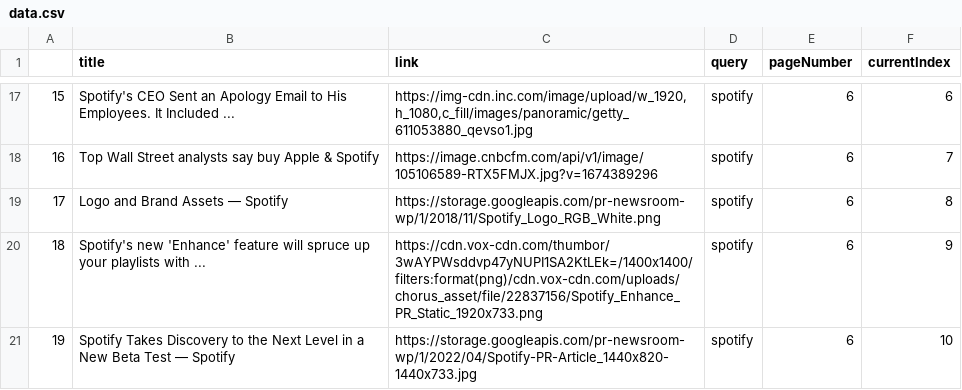
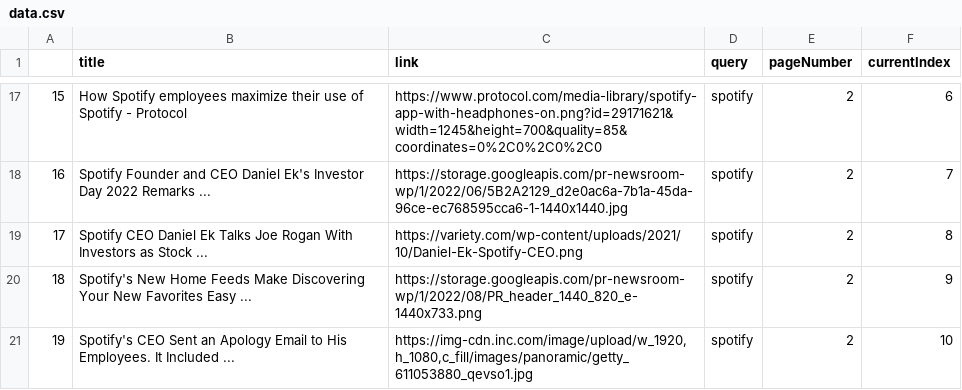
Before and after one commit to aronnicksnts/googleCSE, a CSV file: data.csv, drawn as a sheet; only a part is shown, gaps mark what is left out; the diff covers the shown part only.

Commit message:
image number changed to consider page number selected

```diff
--- a/data.csv
+++ b/data.csv
@@ -17,5 +17,5 @@
-15,Spotify's CEO Sent an Apology Email to His Employees. It Included ...,"https://img-cdn.inc.com/image/upload/w_1920,h_1080,c_fill/images/panoramic/getty_611053880_qevso1.jpg",spotify,6,6
-16,Top Wall Street analysts say buy Apple & Spotify,https://image.cnbcfm.com/api/v1/image/105106589-RTX5FMJX.jpg?v=1674389296,spotify,6,7
-17,Logo and Brand Assets — Spotify,https://storage.googleapis.com/pr-newsroom-wp/1/2018/11/Spotify_Logo_RGB_White.png,spotify,6,8
-18,Spotify's new 'Enhance' feature will spruce up your playlists with ...,https://cdn.vox-cdn.com/thumbor/3wAYPWsddvp47yNUPI1SA2KtLEk=/1400x1400/filters:format(png)/cdn.vox-cdn.com/uploads/chorus_asset/file/22837156/Spotify_Enhance_PR_Static_1920x733.png,spotify,6,9
-19,Spotify Takes Discovery to the Next Level in a New Beta Test — Spotify,https://storage.googleapis.com/pr-newsroom-wp/1/2022/04/Spotify-PR-Article_1440x820-1440x733.jpg,spotify,6,10
+15,How Spotify employees maximize their use of Spotify - Protocol,https://www.protocol.com/media-library/spotify-app-with-headphones-on.png?id=29171621&width=1245&height=700&quality=85&coordinates=0%2C0%2C0%2C0,spotify,2,6
+16,Spotify Founder and CEO Daniel Ek's Investor Day 2022 Remarks ...,https://storage.googleapis.com/pr-newsroom-wp/1/2022/06/5B2A2129_d2e0ac6a-7b1a-45da-96ce-ec768595cca6-1-1440x1440.jpg,spotify,2,7
+17,Spotify CEO Daniel Ek Talks Joe Rogan With Investors as Stock ...,https://variety.com/wp-content/uploads/2021/10/Daniel-Ek-Spotify-CEO.png,spotify,2,8
+18,Spotify's New Home Feeds Make Discovering Your New Favorites Easy ...,https://storage.googleapis.com/pr-newsroom-wp/1/2022/08/PR_header_1440_820_e-1440x733.png,spotify,2,9
+19,Spotify's CEO Sent an Apology Email to His Employees. It Included ...,"https://img-cdn.inc.com/image/upload/w_1920,h_1080,c_fill/images/panoramic/getty_611053880_qevso1.jpg",spotify,2,10
```
Also changed, not shown: 45 edited cells elsewhere in this file, 2 other files.
